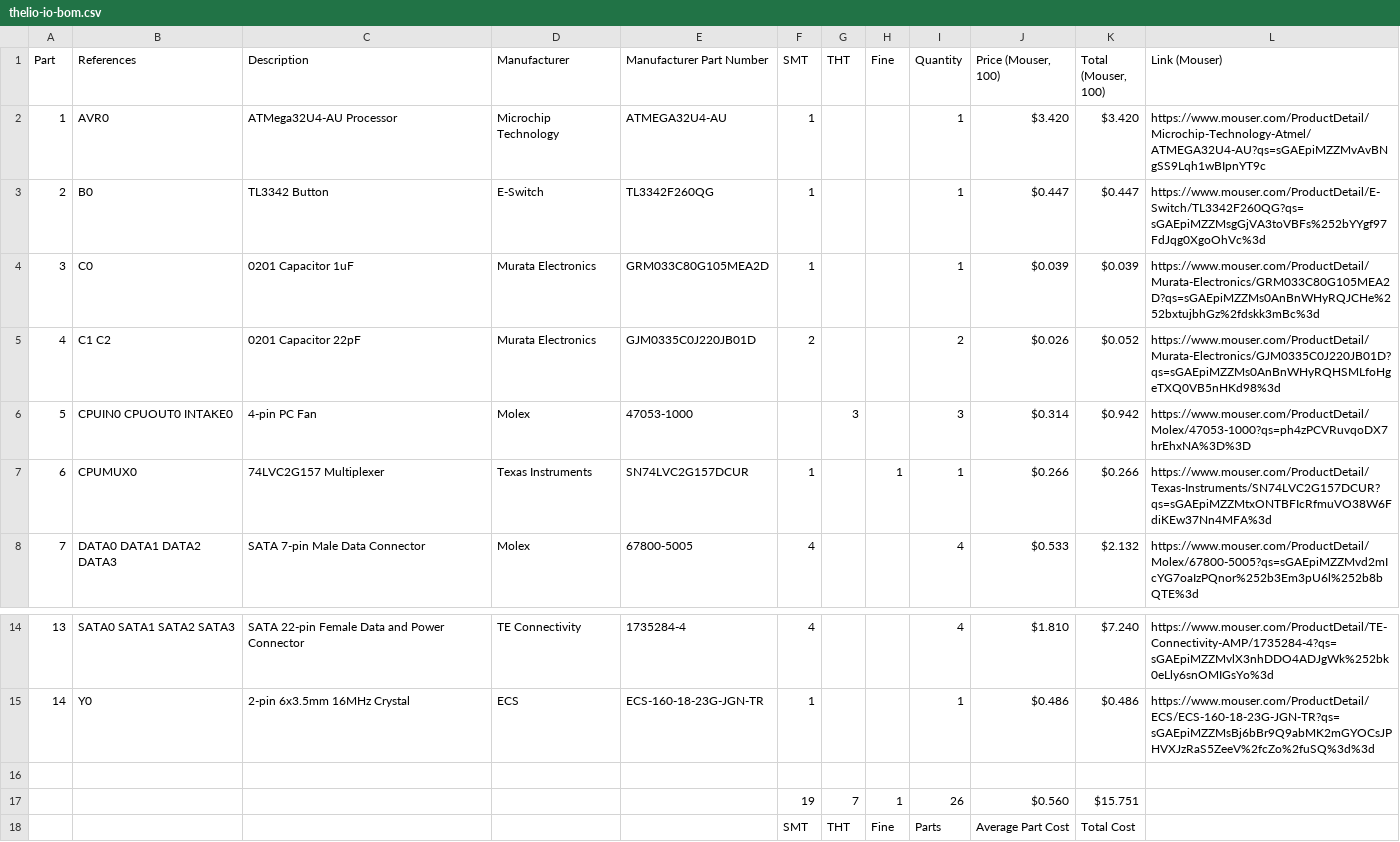
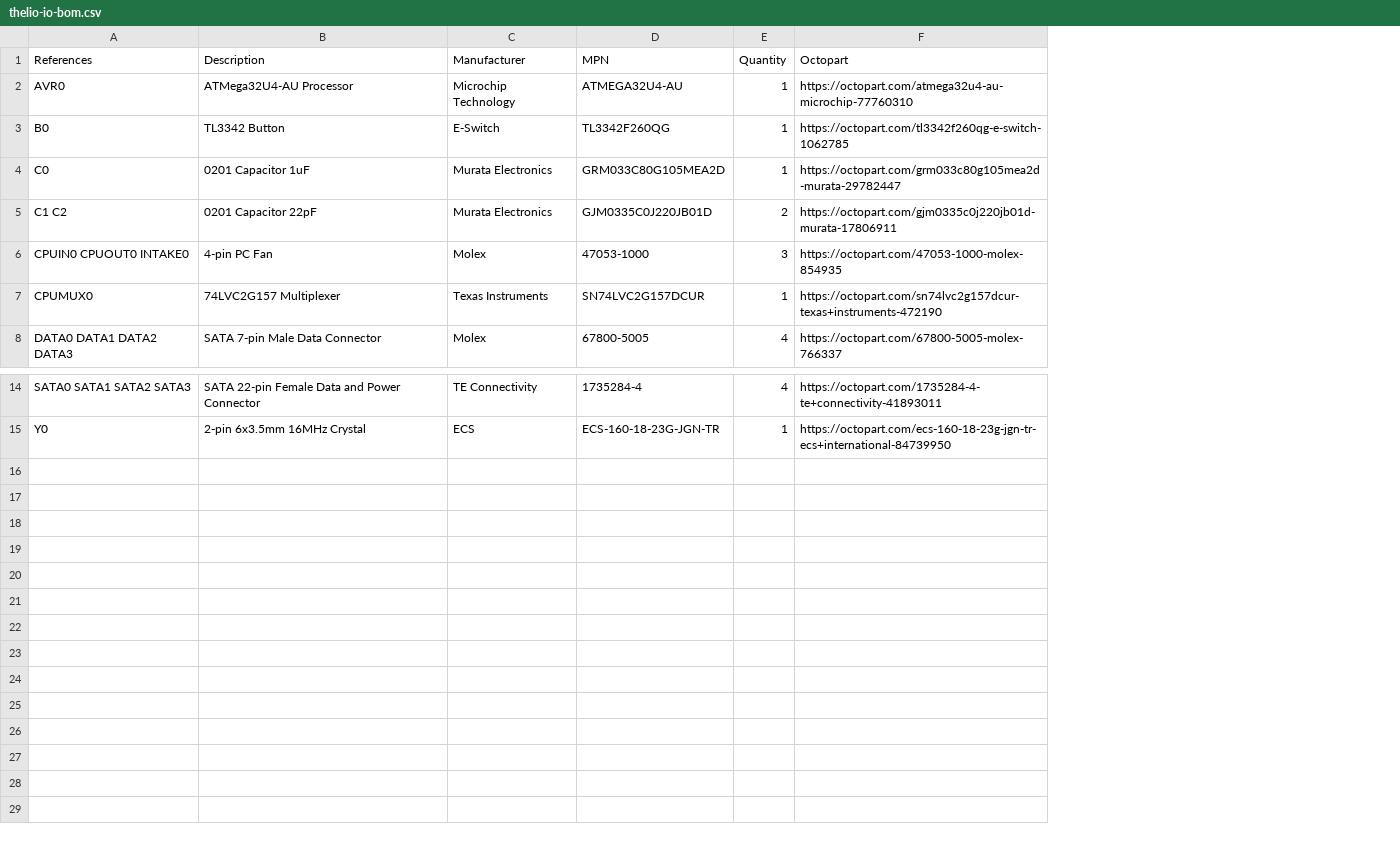
Before and after one commit to system76/thelio-io-output, a CSV file: hardware/thelio-io-bom.csv, drawn as a sheet; only a part is shown, gaps mark what is left out; removed rows and columns are numbered as before the commit, all else as after; the diff names each change by its address in the sheet, - before the commit and + after, or states it on an @@ line.

```diff
--- a/hardware/thelio-io-bom.csv
+++ b/hardware/thelio-io-bom.csv
-column A (Part), rows 2-8: 1 | 2 | 3 | 4 | 5 | 6 | 7; rows 14-15: 13 | 14
-column F (SMT), rows 2-8: 1 | 1 | 1 | 2 |  | 1 | 4; rows 14-15: 4 | 1
-column G (THT), row 6: 3
-column H (Fine), row 7: 1
-column J (Price (Mouser, 100)), rows 2-8: $3.420 | $0.447 | $0.039 | $0.026 | $0.314 | $0.266 | $0.533; rows 14-15: $1.810 | $0.486
-column K (Total (Mouser, 100)), rows 2-8: $3.420 | $0.447 | $0.039 | $0.052 | $0.942 | $0.266 | $2.132; rows 14-15: $7.240 | $0.486
-column L (Link (Mouser)), rows 2-8: https://www.mouser.com/ProductDetail/Microchip-Technology-Atmel/ATMEGA32U4-AU?qs=sGAEpiMZZMvAvBNgSS9Lqh1wBIpnYT9c | https://www.mouser.com/ProductDetail/E-Switch/TL3342F260QG?qs=sGAEpiMZZMsgGjVA3toVBFs%252bYYgf97FdJqg0XgoOhVc%3d | https://www.mouser.com/ProductDetail/Murata-Electronics/GRM033C80G105MEA2D?qs=sGAEpiMZZMs0AnBnWHyRQJCHe%252bxtujbhGz%2fdskk3mBc%3d | https://www.mouser.com/ProductDetail/Murata-Electronics/GJM0335C0J220JB01D?qs=sGAEpiMZZMs0AnBnWHyRQHSMLfoHgeTXQ0VB5nHKd98%3d | https://www.mouser.com/ProductDetail/Molex/47053-1000?qs=ph4zPCVRuvqoDX7hrEhxNA%3D%3D | https://www.mouser.com/ProductDetail/Texas-Instruments/SN74LVC2G157DCUR?qs=sGAEpiMZZMtxONTBFIcRfmuVO38W6FdiKEw37Nn4MFA%3d | https://www.mouser.com/ProductDetail/Molex/67800-5005?qs=sGAEpiMZZMvd2mIcYG7oaIzPQnor%252b3Em3pU6l%252b8bQTE%3d; rows 14-15: https://www.mouser.com/ProductDetail/TE-Connectivity-AMP/1735284-4?qs=sGAEpiMZZMvlX3nhDDO4ADJgWk%252bk0eLly6snOMIGsYo%3d | https://www.mouser.com/ProductDetail/ECS/ECS-160-18-23G-JGN-TR?qs=sGAEpiMZZMsBj6bBr9Q9abMK2mGYOCsJPHVXJzRaS5ZeeV%2fcZo%2fuSQ%3d%3d
+column F (Octopart), rows 2-8: https://octopart.com/atmega32u4-au-microchip-77760310 | https://octopart.com/tl3342f260qg-e-switch-1062785 | https://octopart.com/grm033c80g105mea2d-murata-29782447 | https://octopart.com/gjm0335c0j220jb01d-murata-17806911 | https://octopart.com/47053-1000-molex-854935 | https://octopart.com/sn74lvc2g157dcur-texas+instruments-472190 | https://octopart.com/67800-5005-molex-766337; rows 14-15: https://octopart.com/1735284-4-te+connectivity-41893011 | https://octopart.com/ecs-160-18-23g-jgn-tr-ecs+international-84739950
-D1: Manufacturer Part Number
+D1: MPN
-row 16: (empty)
-row 17:  |  |  |  |  | 19 | 7 | 1 | 26 | $0.560 | $15.751
-row 18:  |  |  |  |  | SMT | THT | Fine | Parts | Average Part Cost | Total Cost
```
Also changed, not shown: hardware/thelio-io-sas-bom.csv, 28 other files.
